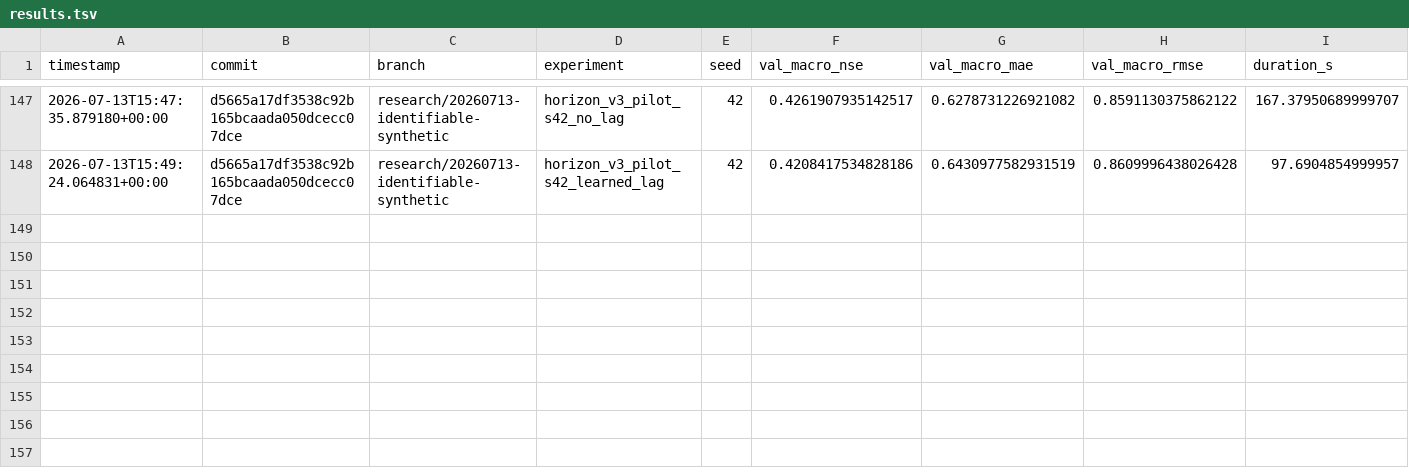
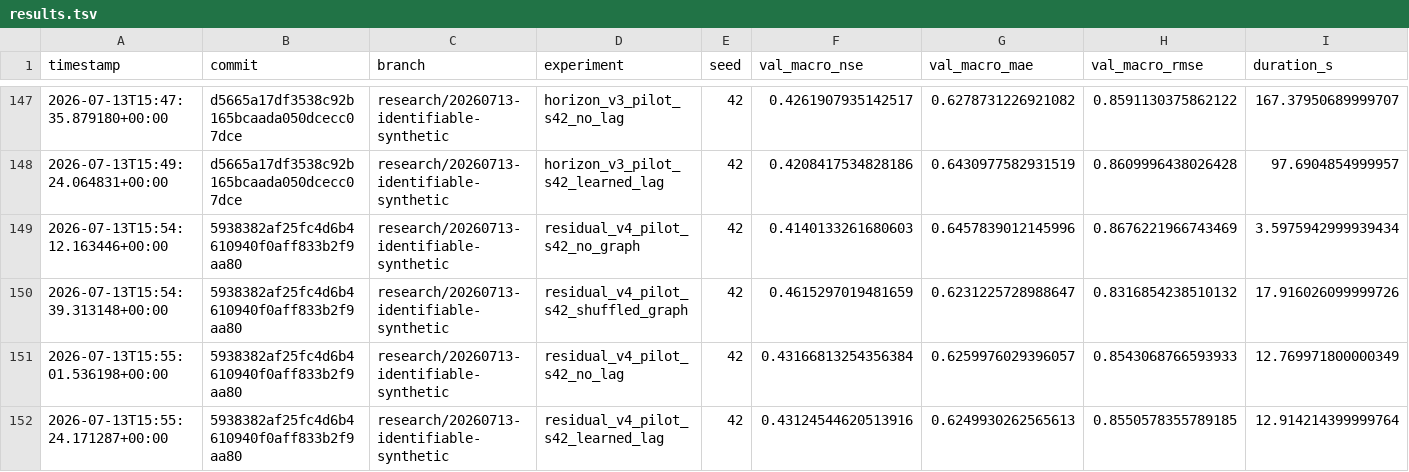
Before and after one commit to jingzhe-dev/RiverLagNet, a TSV file: experiments/results.tsv, drawn as a sheet; only a part is shown, gaps mark what is left out; rows hold the shown columns only; the diff names each change by its address in the sheet, - before the commit and + after, or states it on an @@ line.

Commit message:
exp: record upstream residual pilot

```diff
--- a/experiments/results.tsv
+++ b/experiments/results.tsv
+row 149: 2026-07-13T15:54:12.163446+00:00 | 5938382af25fc4d6b4610940f0aff833b2f9aa80 | research/20260713-identifiable-synthetic | residual_v4_pilot_s42_no_graph | 42 | 0.4140133261680603 | 0.6457839012145996 | 0.8676221966743469 | 3.5975942999939434
+row 150: 2026-07-13T15:54:39.313148+00:00 | 5938382af25fc4d6b4610940f0aff833b2f9aa80 | research/20260713-identifiable-synthetic | residual_v4_pilot_s42_shuffled_graph | 42 | 0.4615297019481659 | 0.6231225728988647 | 0.8316854238510132 | 17.916026099999726
+row 151: 2026-07-13T15:55:01.536198+00:00 | 5938382af25fc4d6b4610940f0aff833b2f9aa80 | research/20260713-identifiable-synthetic | residual_v4_pilot_s42_no_lag | 42 | 0.43166813254356384 | 0.6259976029396057 | 0.8543068766593933 | 12.769971800000349
+row 152: 2026-07-13T15:55:24.171287+00:00 | 5938382af25fc4d6b4610940f0aff833b2f9aa80 | research/20260713-identifiable-synthetic | residual_v4_pilot_s42_learned_lag | 42 | 0.43124544620513916 | 0.6249930262565613 | 0.8550578355789185 | 12.914214399999764
```
